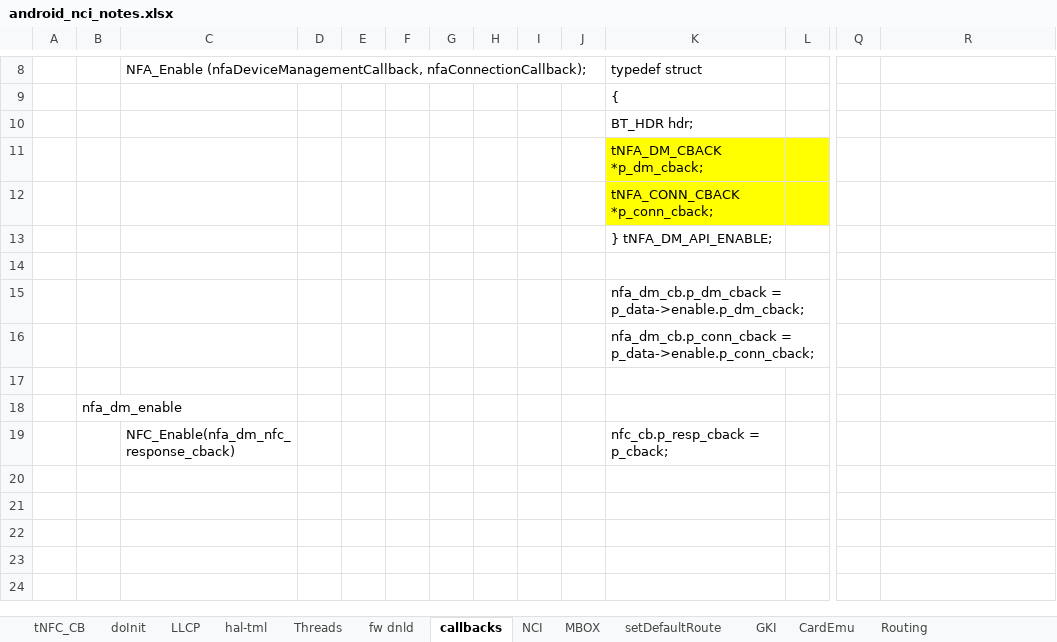
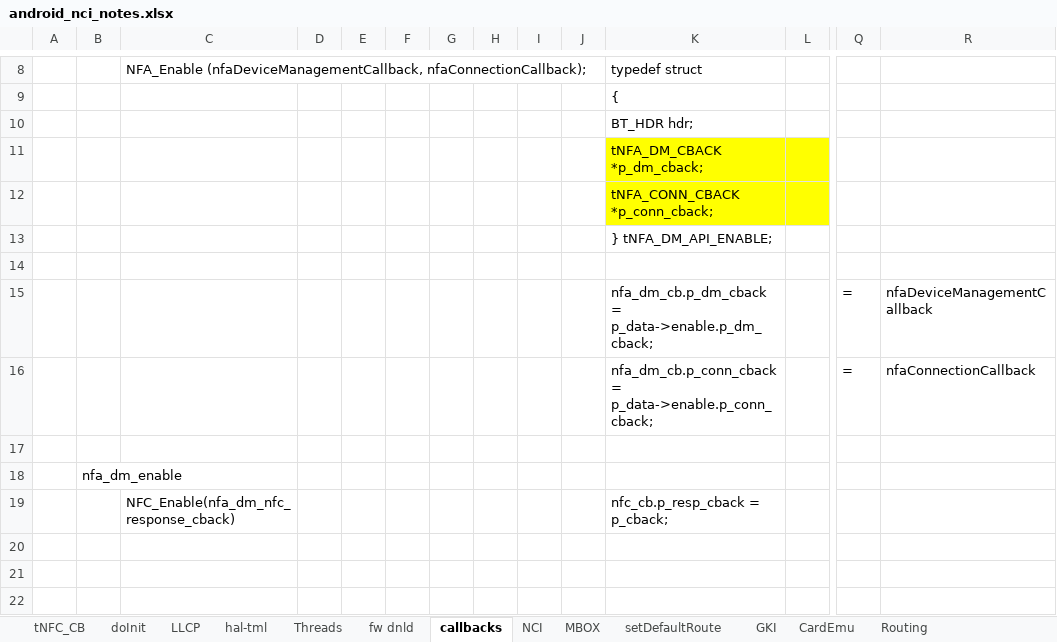
Before and after one commit to vegdragon/nfc, an Excel workbook: notes/android_nci_notes.xlsx, sheet callbacks, drawn as a sheet; only a part is shown, gaps mark what is left out; the shorter side is filled out with more unchanged rows; values as stored, in another font and other column widths than the file's, no borders; charts and pictures not drawn; removed rows and columns are numbered as before the commit, all else as after; rows hold the shown columns only; the diff names each change by its address in the sheet, - before the commit and + after, or states it on an @@ line.

```diff
--- a/notes/android_nci_notes.xlsx (sheet callbacks)
+++ b/notes/android_nci_notes.xlsx (sheet callbacks)
-row 15:  |  |  |  |  |  |  |  |  |  | nfa_dm_cb.p_dm_cback = p_data->enable.p_dm_cback;
-row 16:  |  |  |  |  |  |  |  |  |  | nfa_dm_cb.p_conn_cback = p_data->enable.p_conn_cback;
+row 15:  |  |  |  |  |  |  |  |  |  | nfa_dm_cb.p_dm_cback = p_data->enable.p_dm_cback; |  | = | nfaDeviceManagementCallback
+row 16:  |  |  |  |  |  |  |  |  |  | nfa_dm_cb.p_conn_cback = p_data->enable.p_conn_cback; |  | = | nfaConnectionCallback
```
Also changed, not shown: sheet Routing, sheet GKI, charts or pictures.
